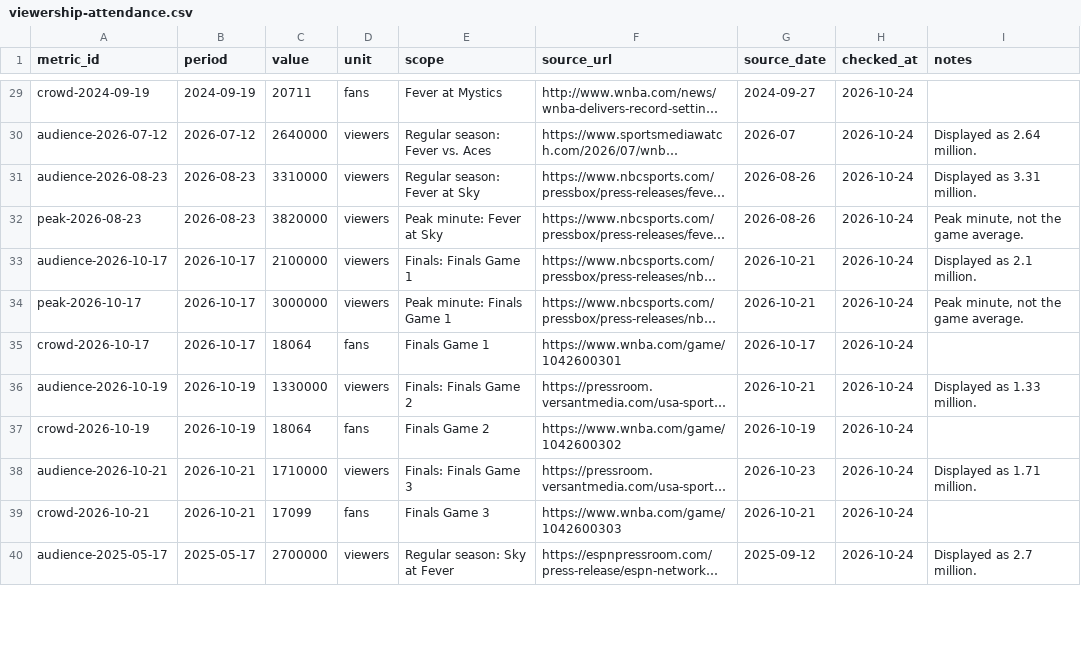
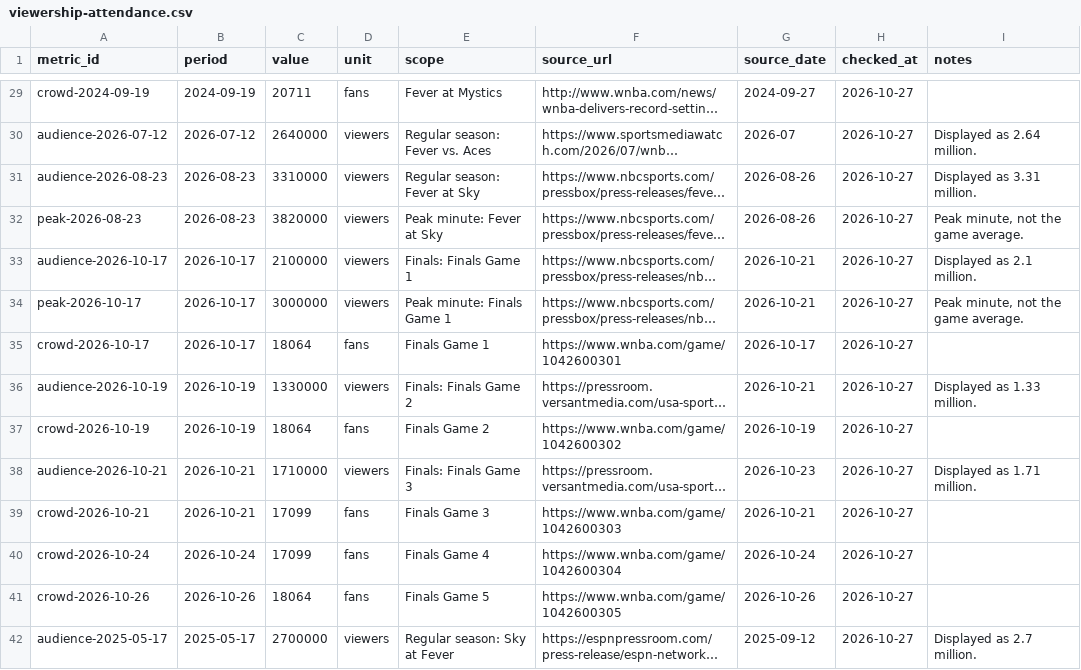
Before and after one commit to ryanmoalemi/fullcourtbuckets, a CSV file: wnba/viewership-attendance/viewership-attendance.csv, drawn as a sheet; only a part is shown, gaps mark what is left out; long unchanged cells end in …; addresses are those after the commit; the diff covers the shown part only; the diff names each change by its address in the sheet, - before the commit and + after, or states it on an @@ line.

Commit message:
Viewership tracker: add Finals Game 4 and Game 5 attendance, series-line and updated dynamic sections

```diff
--- a/wnba/viewership-attendance/viewership-attendance.csv
+++ b/wnba/viewership-attendance/viewership-attendance.csv
-H29:H39 (checked_at): 2026-10-24
+H29:H39 (checked_at): 2026-10-27
+row 40: crowd-2026-10-24 | 2026-10-24 | 17099 | fans | Finals Game 4 | https://www.wnba.com/game/1042600304 | 2026-10-24 | 2026-10-27
+row 41: crowd-2026-10-26 | 2026-10-26 | 18064 | fans | Finals Game 5 | https://www.wnba.com/game/1042600305 | 2026-10-26 | 2026-10-27
-H42 (checked_at): 2026-10-24
+H42 (checked_at): 2026-10-27
```
Also changed, not shown: 48 edited cells elsewhere in this file, 5 other files.
